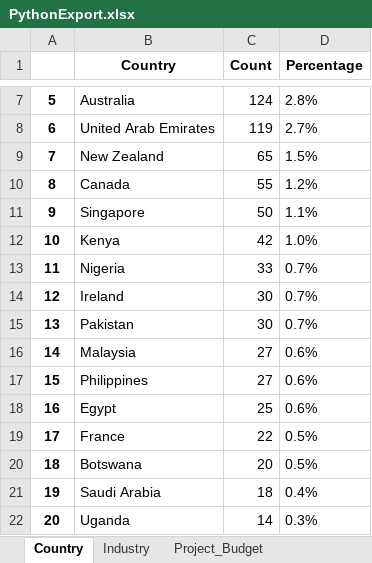
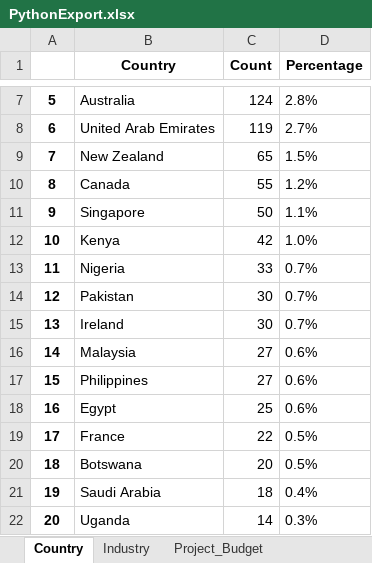
Before and after one commit to harry-oakenshield/psychometrics, an Excel workbook: PythonExport.xlsx, sheet Country, drawn as a sheet; only a part is shown, gaps mark what is left out; values as stored, in another font and other column widths than the file's, no borders; the diff covers the shown part only; the diff names each change by its address in the sheet, - before the commit and + after, or states it on an @@ line.

```diff
--- a/PythonExport.xlsx (sheet Country)
+++ b/PythonExport.xlsx (sheet Country)
-B14 (Country): Ireland
+B14 (Country): Pakistan
-B15 (Country): Pakistan
+B15 (Country): Ireland
```
Also changed, not shown: 93 edited cells elsewhere in this sheet, sheet Industry, 3 other files.
